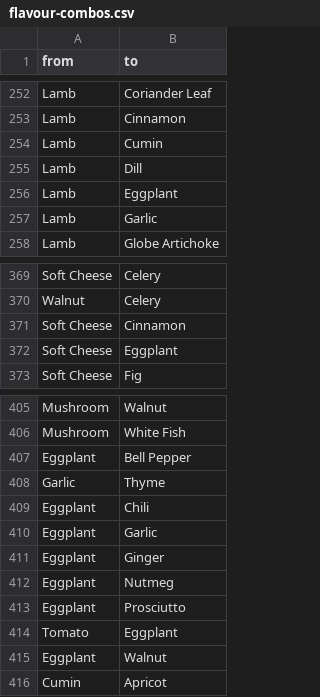
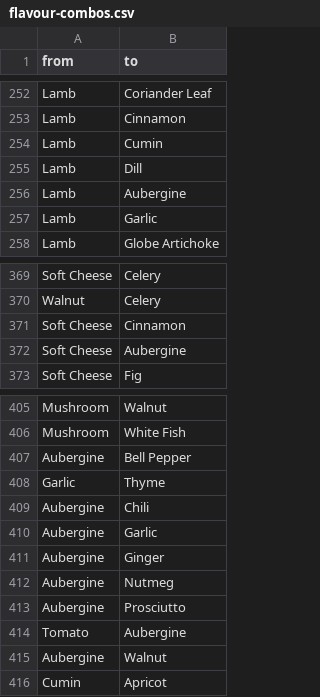
Before and after one commit to matthewgthomas/flavours, a CSV file: data/flavour-combos.csv, drawn as a sheet; only a part is shown, gaps mark what is left out.

Commit message:
Rename aubergines

```diff
--- a/data/flavour-combos.csv
+++ b/data/flavour-combos.csv
@@ -255,3 +255,3 @@ Lamb,Cumin
 Lamb,Dill
-Lamb,Eggplant
+Lamb,Aubergine
 Lamb,Garlic
@@ -371,3 +371,3 @@ Walnut,Celery
 Soft Cheese,Cinnamon
-Soft Cheese,Eggplant
+Soft Cheese,Aubergine
 Soft Cheese,Fig
@@ -406,11 +406,11 @@ Mushroom,Walnut
 Mushroom,White Fish
-Eggplant,Bell Pepper
+Aubergine,Bell Pepper
 Garlic,Thyme
-Eggplant,Chili
-Eggplant,Garlic
-Eggplant,Ginger
-Eggplant,Nutmeg
-Eggplant,Prosciutto
-Tomato,Eggplant
-Eggplant,Walnut
+Aubergine,Chili
+Aubergine,Garlic
+Aubergine,Ginger
+Aubergine,Nutmeg
+Aubergine,Prosciutto
+Tomato,Aubergine
+Aubergine,Walnut
 Cumin,Apricot
```
Also changed, not shown: data/ingredients.csv, 1 other file.
